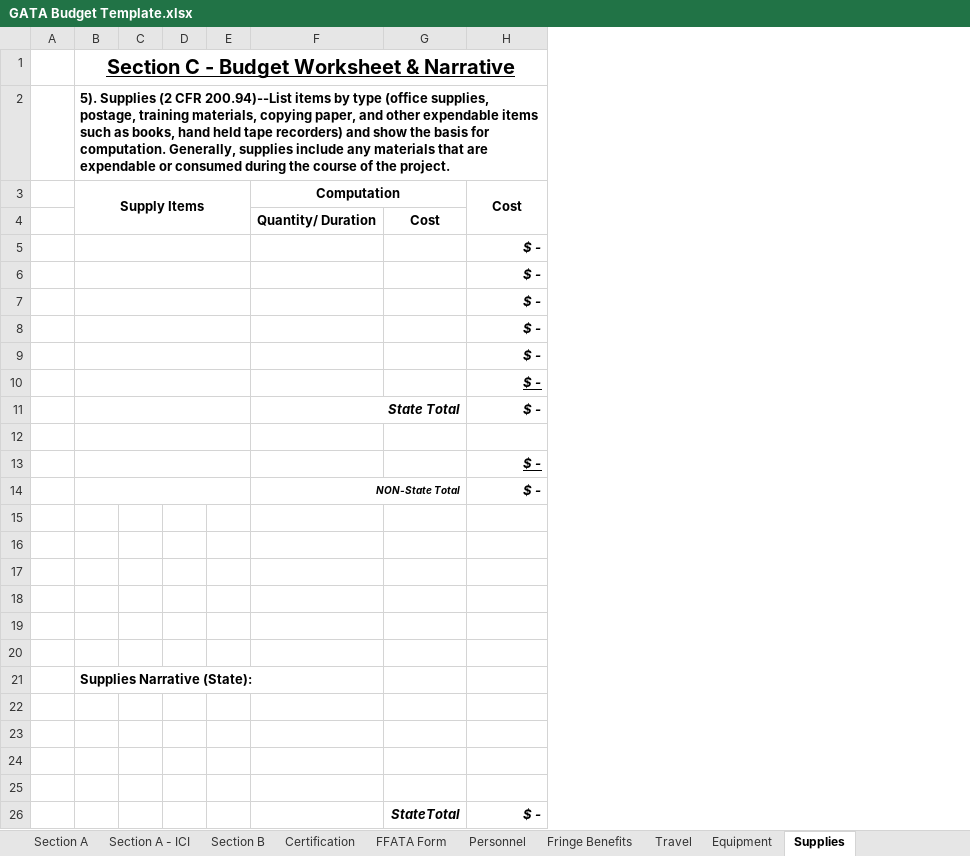
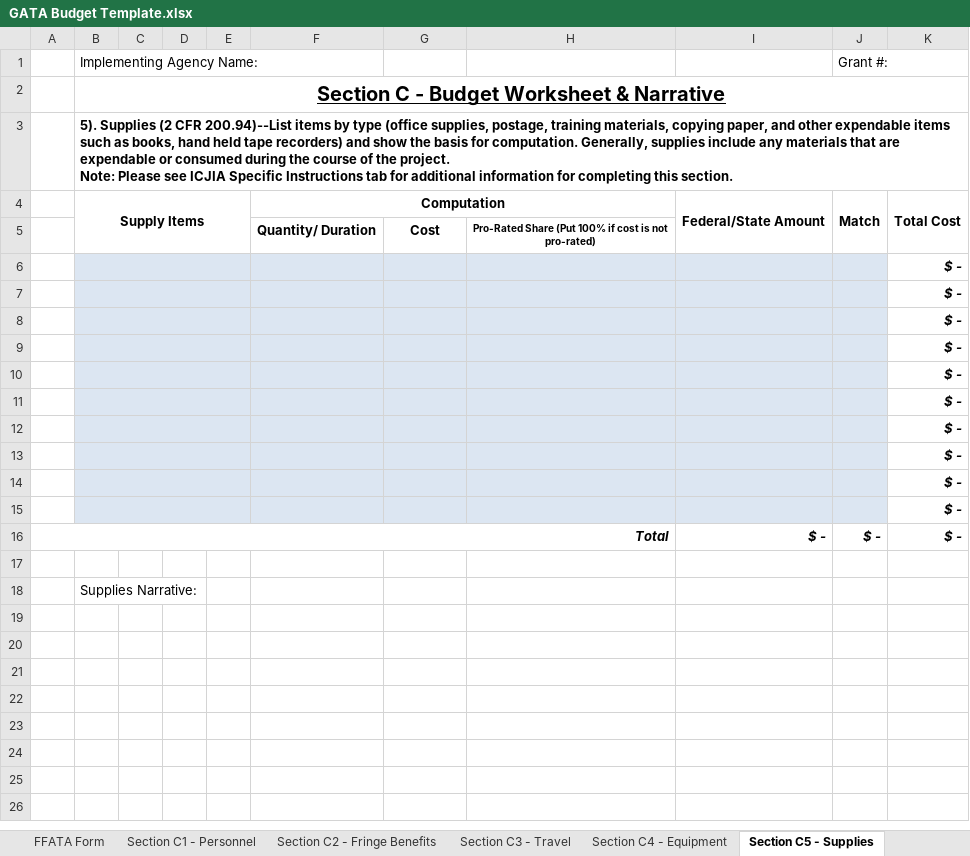
Before and after one commit to cschweda/ICJIAWEB, an Excel workbook: assets/VOCA/nofo_legal_assist/GATA Budget Template.xlsx, sheet Section C5 - Supplies, drawn as a sheet; only a part is shown; values as stored, in another font and other column widths than the file's, no borders; charts and pictures not drawn; removed rows and columns are numbered as before the commit, all else as after; ↵ is a line break in a cell; the diff covers the shown part only; the diff names each change by its address in the sheet, - before the commit and + after, or states it on an @@ line.

```diff
--- a/assets/VOCA/nofo_legal_assist/GATA Budget Template.xlsx (sheet Section C5 - Supplies)
+++ b/assets/VOCA/nofo_legal_assist/GATA Budget Template.xlsx (sheet Section C5 - Supplies)
-sheet tab: Fringe Benefits
+sheet tab: Section C2 - Fringe Benefits
-sheet tab: Travel
+sheet tab: Section C3 - Travel
-sheet tab: Equipment
+sheet tab: Section C4 - Equipment
-sheet tab: Supplies
+sheet tab: Section C5 - Supplies
-sheet tab: Personnel
+sheet tab: Section C1 - Personnel
-column A, empty
+column A, empty
+column H, row 5: Pro-Rated Share (Put 100% if cost is not ↵ pro-rated)
+column I, row 4: Federal/State Amount
+column J, row 4: Match
+row 1:  | Implementing Agency Name: |  |  |  |  |  |  |  | Grant #:
-B3: …the project.
+B3: …the project. ↵ Note: Please see ICJIA Specific Instructions tab for additional information for completing this section.
-K4: Cost
+K4: Total Cost
-B6:G12 fill: none
+B6:G12 fill: #DCE6F2
-K11 underline: on
+K11 underline: off
-F12: State Total
+F12: (empty)
-F11:G11 merged
+row 14:  |  |  |  |  |  |  |  |  |  | $ -
+row 15:  |  |  |  |  |  |  |  |  |  | $ -
+row 16: Total |  |  |  |  |  |  |  | $ - | $ - | $ -
-B12:E12 merged
-row 14:  |  |  |  |  | NON-State Total |  | $ -
-row 15: (empty)
-row 16: (empty)
-row 17: (empty)
-row 18: (empty)
-row 19: (empty)
-row 20: (empty)
-B18: Supplies Narrative (State):
+B18: Supplies Narrative:
-B18 bold: on
+B18 bold: off
-row 22: (empty)
-row 23: (empty)
-row 24: (empty)
-row 25: (empty)
-row 26:  |  |  |  |  |  | StateTotal | $ -
```
Also changed, not shown: 7 removed rows elsewhere in this sheet, sheet Section C2 - Fringe Benefits, sheet Section C6 - Contractual, sheet Section B - Match Funds, sheet Section A - ICJIA Funds, sheet Section C7 - Indirect Costs, sheet Applicant Certification, 6 more sheets, other sheet tabs, formulas that keep their value, charts or pictures, 11 other files.
